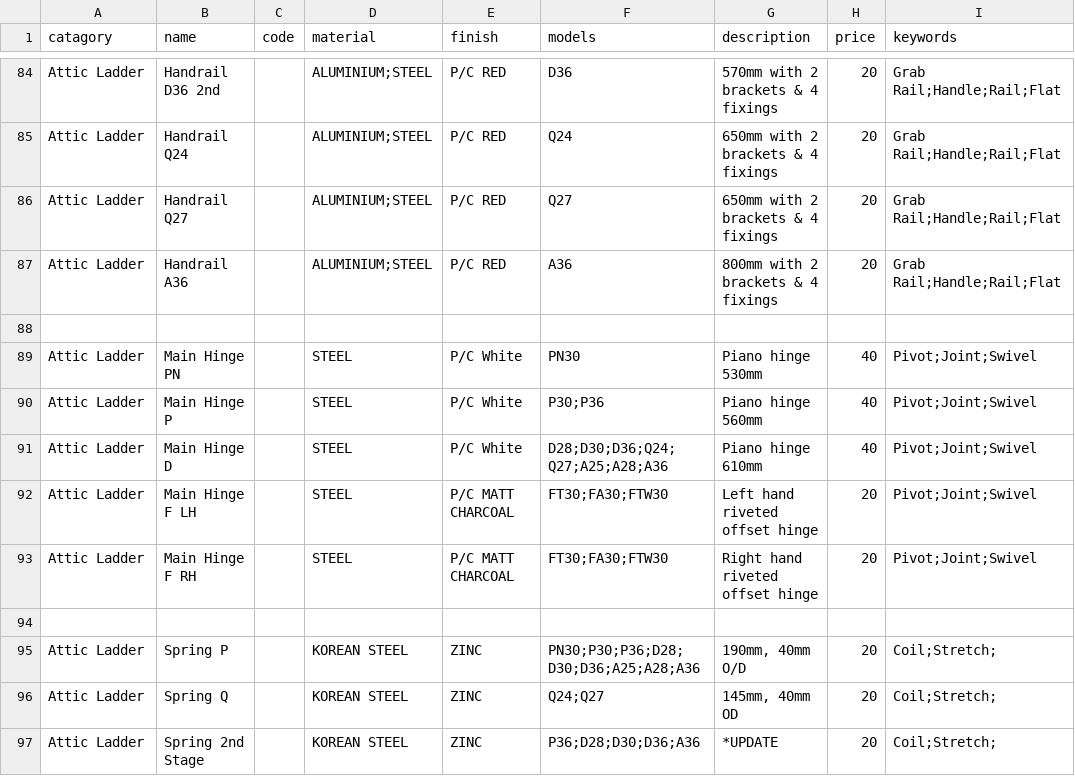
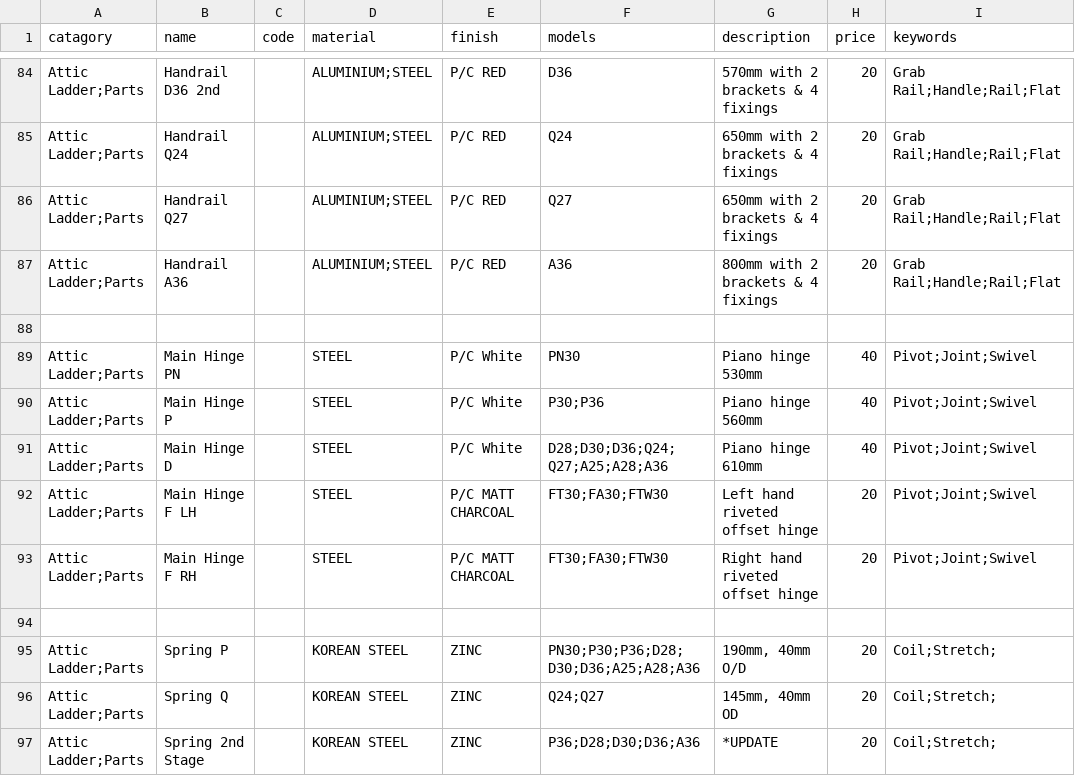
Before and after one commit to Sellwoodnz/Sellwood, a CSV file: catalogue.csv, drawn as a sheet; only a part is shown, gaps mark what is left out; the diff covers the shown part only; the diff names each change by its address in the sheet, - before the commit and + after, or states it on an @@ line.

```diff
--- a/catalogue.csv
+++ b/catalogue.csv
-A84:A87 (catagory): Attic Ladder
+A84:A87 (catagory): Attic Ladder;Parts
-A89:A93 (catagory): Attic Ladder
+A89:A93 (catagory): Attic Ladder;Parts
-A95:A97 (catagory): Attic Ladder
+A95:A97 (catagory): Attic Ladder;Parts
```
Also changed, not shown: 51 edited cells elsewhere in this file.
